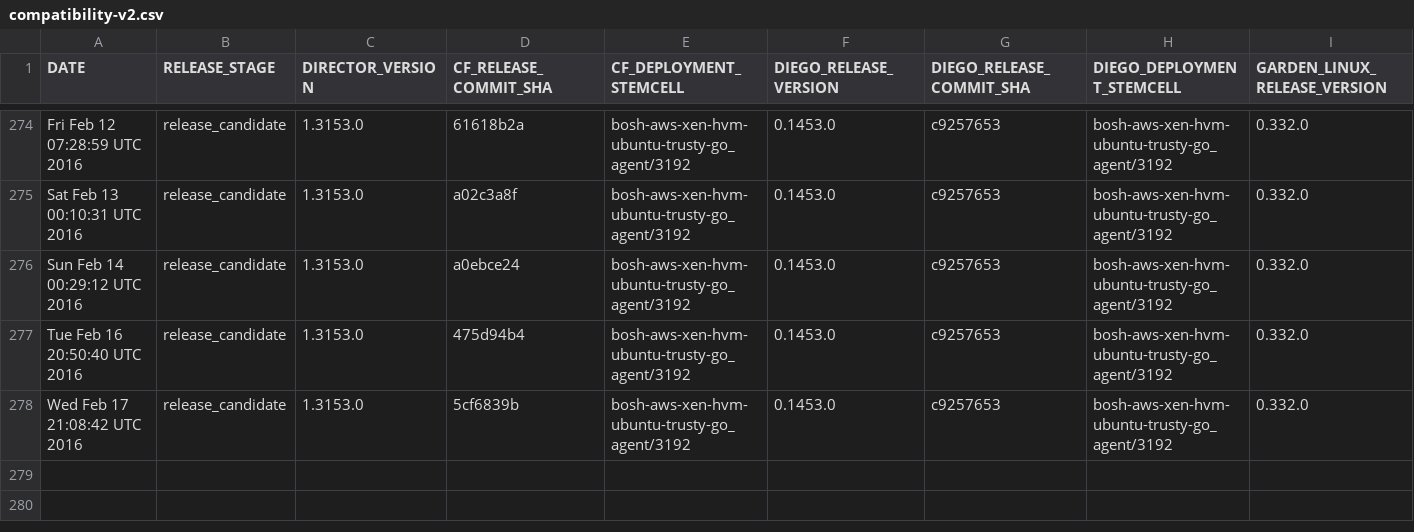
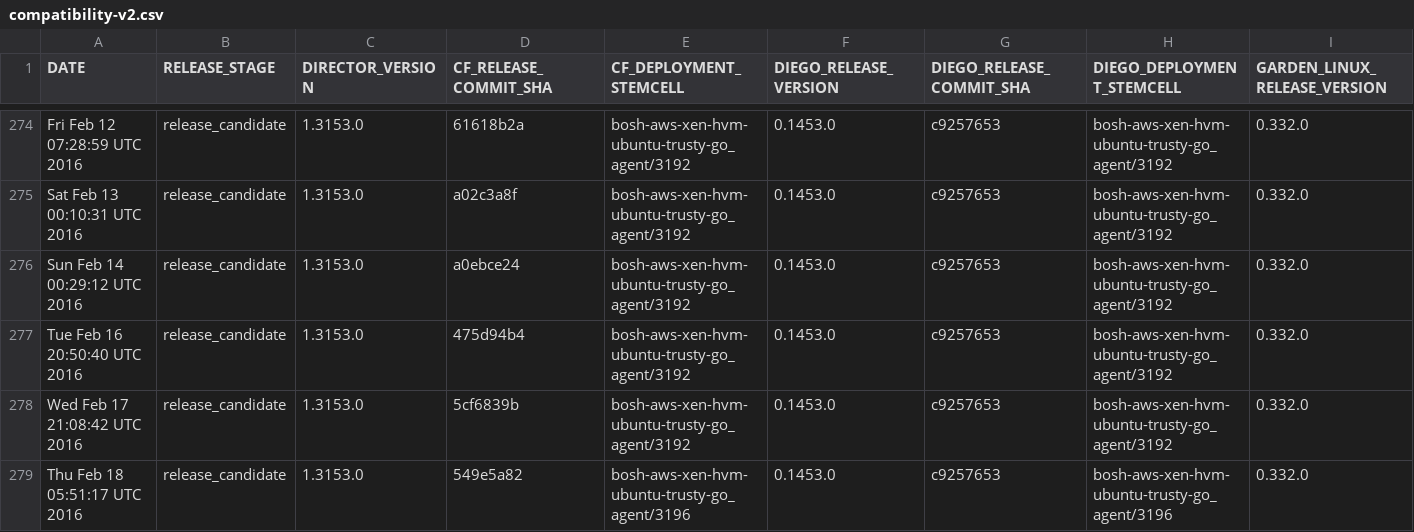
Before and after one commit to cloudfoundry-attic/diego-cf-compatibility, a CSV file: compatibility-v2.csv, drawn as a sheet; only a part is shown, gaps mark what is left out; rows hold the shown columns only; the diff names each change by its address in the sheet, - before the commit and + after, or states it on an @@ line.

Commit message:
Add CF-Diego-Garden compatibility record on Thu Feb 18 05:51:17 UTC 2016 at release stage release_candidate

```diff
--- a/compatibility-v2.csv
+++ b/compatibility-v2.csv
+row 279: Thu Feb 18 05:51:17 UTC 2016 | release_candidate | 1.3153.0 | 549e5a82 | bosh-aws-xen-hvm-ubuntu-trusty-go_agent/3196 | 0.1453.0 | c9257653 | bosh-aws-xen-hvm-ubuntu-trusty-go_agent/3196 | 0.332.0
```
